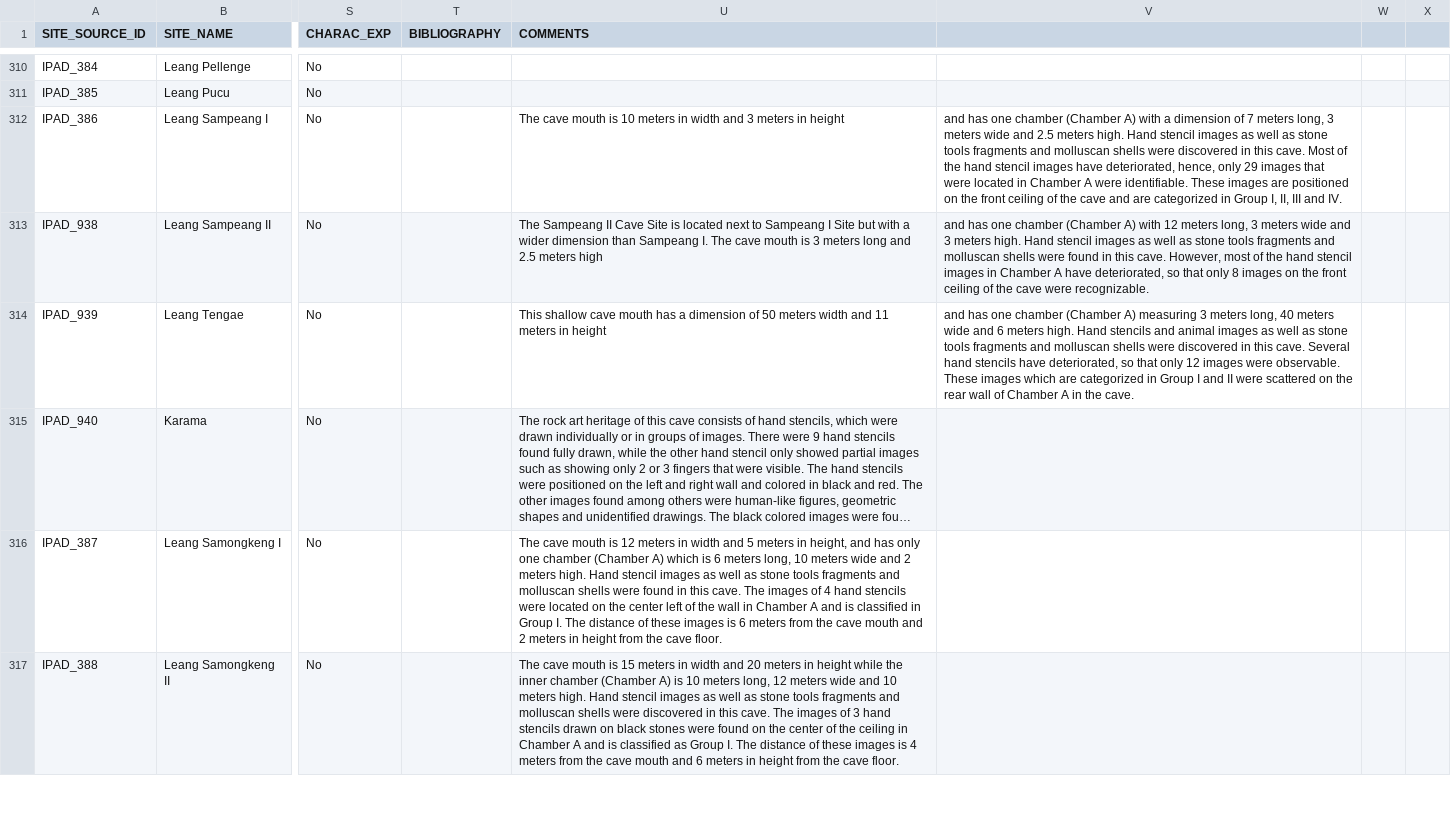
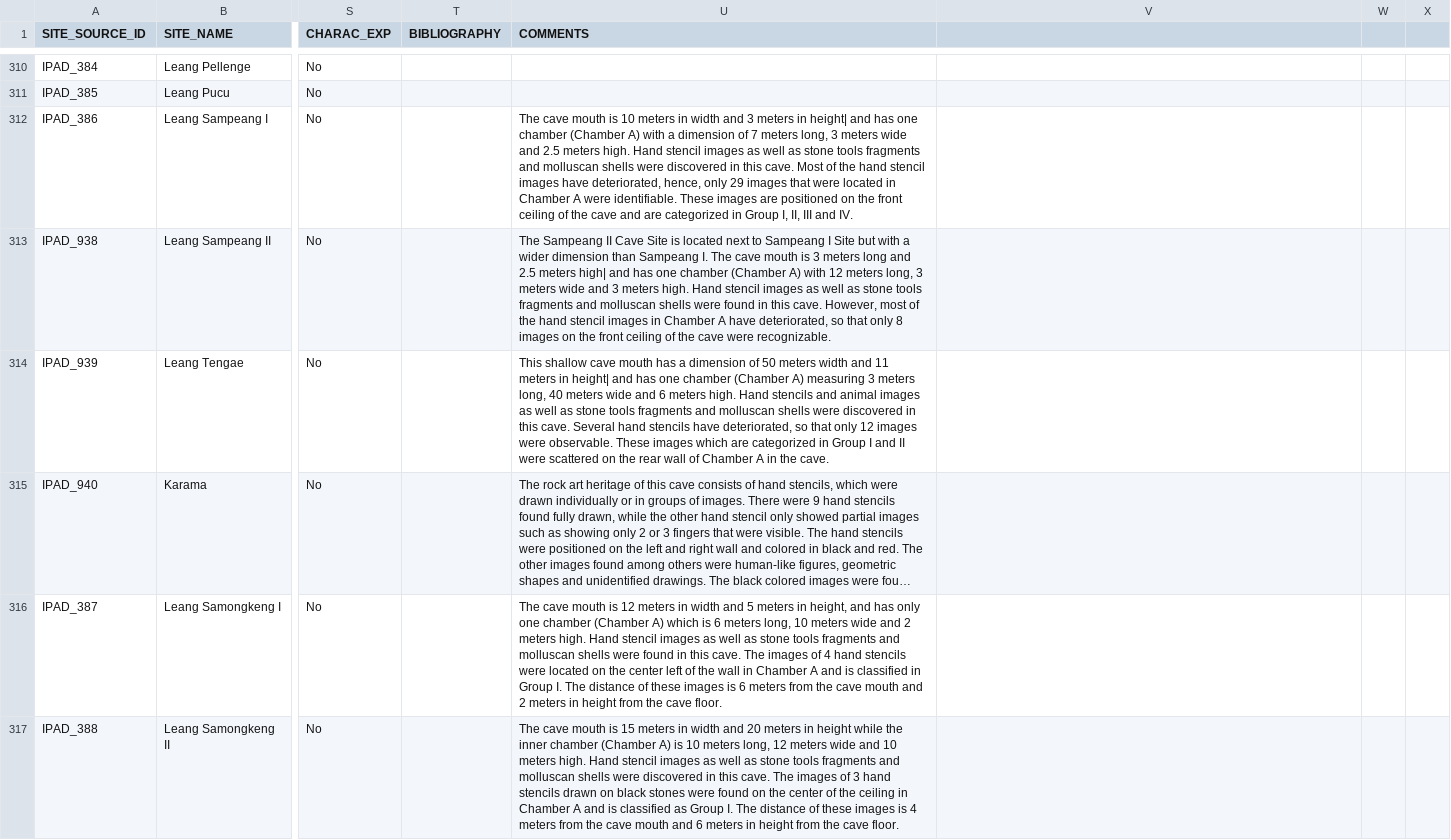
Before and after one commit to CataIvancov/IPAD_ArkeOpen, a CSV file: arke-platform/data/ipad-sites-combined.csv, drawn as a sheet; only a part is shown, gaps mark what is left out; long unchanged cells end in …; the diff covers the shown part only; the diff names each change by its address in the sheet, - before the commit and + after, or states it on an @@ line.

```diff
--- a/arke-platform/data/ipad-sites-combined.csv
+++ b/arke-platform/data/ipad-sites-combined.csv
-U312 (COMMENTS): …meters in height
+U312 (COMMENTS): …meters in height| and has one chamber (Chamber A) with a dimension of 7 meters long, 3 meters wide and 2.5 meters high. Hand stencil images as well as stone tools fragments and molluscan shells were discovered in this cave. Most of the hand stencil images have deteriorated, hence, only 29 images that were located in Chamber A were identifiable. These images are positioned on the front ceiling of the cave and are categorized in Group I, II, III and IV.
-V312: and has one chamber (Chamber A) with a dimension of 7 meters long, 3 meters wide and 2.5 meters high. Hand stencil images as well as stone tools fragments and molluscan shells were discovered in this cave. Most of the hand stencil images have deteriorated, hence, only 29 images that were located in Chamber A were identifiable. These images are positioned on the front ceiling of the cave and are categorized in Group I, II, III and IV.
+V312: (empty)
-U313 (COMMENTS): …2.5 meters high
+U313 (COMMENTS): …2.5 meters high| and has one chamber (Chamber A) with 12 meters long, 3 meters wide and 3 meters high. Hand stencil images as well as stone tools fragments and molluscan shells were found in this cave. However, most of the hand stencil images in Chamber A have deteriorated, so that only 8 images on the front ceiling of the cave were recognizable.
-V313: and has one chamber (Chamber A) with 12 meters long, 3 meters wide and 3 meters high. Hand stencil images as well as stone tools fragments and molluscan shells were found in this cave. However, most of the hand stencil images in Chamber A have deteriorated, so that only 8 images on the front ceiling of the cave were recognizable.
+V313: (empty)
-U314 (COMMENTS): …meters in height
+U314 (COMMENTS): …meters in height| and has one chamber (Chamber A) measuring 3 meters long, 40 meters wide and 6 meters high. Hand stencils and animal images as well as stone tools fragments and molluscan shells were discovered in this cave. Several hand stencils have deteriorated, so that only 12 images were observable. These images which are categorized in Group I and II were scattered on the rear wall of Chamber A in the cave.
-V314: and has one chamber (Chamber A) measuring 3 meters long, 40 meters wide and 6 meters high. Hand stencils and animal images as well as stone tools fragments and molluscan shells were discovered in this cave. Several hand stencils have deteriorated, so that only 12 images were observable. These images which are categorized in Group I and II were scattered on the rear wall of Chamber A in the cave.
+V314: (empty)
```
Also changed, not shown: 68 edited cells elsewhere in this file.
